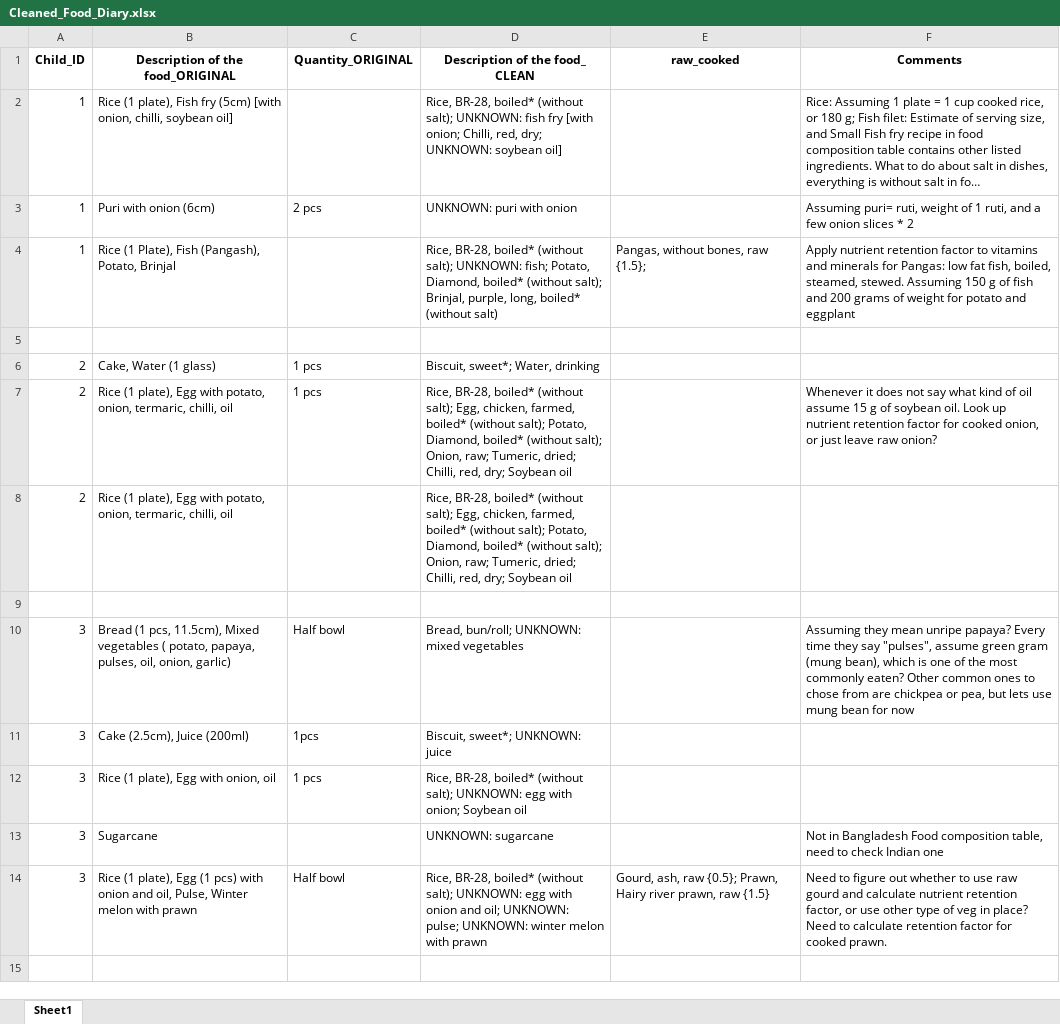
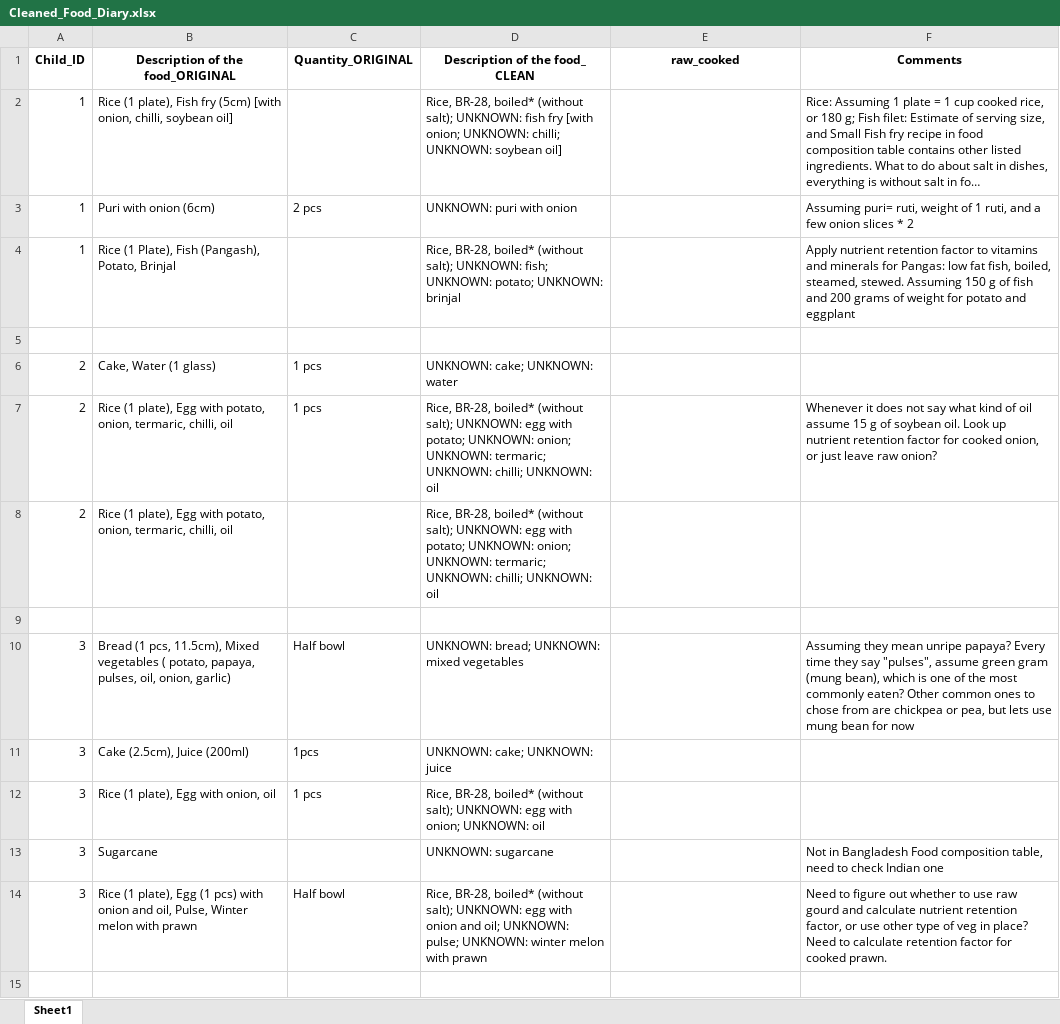
Before and after one commit to iceninja3/ehrenstein, an Excel workbook: Cleaned_Food_Diary.xlsx, sheet Sheet1, drawn as a sheet; only a part is shown; long unchanged cells end in …; values as stored, in another font and other column widths than the file's, no borders; the diff covers the shown part only; the diff names each change by its address in the sheet, - before the commit and + after, or states it on an @@ line.

```diff
--- a/Cleaned_Food_Diary.xlsx (sheet Sheet1)
+++ b/Cleaned_Food_Diary.xlsx (sheet Sheet1)
-D2 (Description of the food_ CLEAN): …[with onion; Chilli, red, dry; UNKNOWN: soybean…
+D2 (Description of the food_ CLEAN): …[with onion; UNKNOWN: chilli; UNKNOWN: soybean…
-D4 (Description of the food_ CLEAN): …UNKNOWN: fish; Potato, Diamond, boiled* (without salt); Brinjal, purple, long, boiled* (without salt)
+D4 (Description of the food_ CLEAN): …UNKNOWN: fish; UNKNOWN: potato; UNKNOWN: brinjal
-E4 (raw_cooked): Pangas, without bones, raw {1.5};
+E4 (raw_cooked): (empty)
-D6 (Description of the food_ CLEAN): Biscuit, sweet*; Water, drinking
+D6 (Description of the food_ CLEAN): UNKNOWN: cake; UNKNOWN: water
-D7:D8 (Description of the food_ CLEAN): …(without salt); Egg, chicken, farmed, boiled* (without salt); Potato, Diamond, boiled* (without salt); Onion, raw; Tumeric, dried; Chilli, red, dry; Soybean oil
+D7:D8 (Description of the food_ CLEAN): …(without salt); UNKNOWN: egg with potato; UNKNOWN: onion; UNKNOWN: termaric; UNKNOWN: chilli; UNKNOWN: oil
-D10 (Description of the food_ CLEAN): Bread, bun/roll; UNKNOWN: mixed vegetables
+D10 (Description of the food_ CLEAN): UNKNOWN: bread; UNKNOWN: mixed vegetables
-D11 (Description of the food_ CLEAN): Biscuit, sweet*; UNKNOWN: juice
+D11 (Description of the food_ CLEAN): UNKNOWN: cake; UNKNOWN: juice
-D12 (Description of the food_ CLEAN): …with onion; Soybean oil
+D12 (Description of the food_ CLEAN): …with onion; UNKNOWN: oil
-E14 (raw_cooked): Gourd, ash, raw {0.5}; Prawn, Hairy river prawn, raw {1.5}
+E14 (raw_cooked): (empty)
```
Also changed, not shown: 38 edited cells elsewhere in this sheet, 3 other files.
